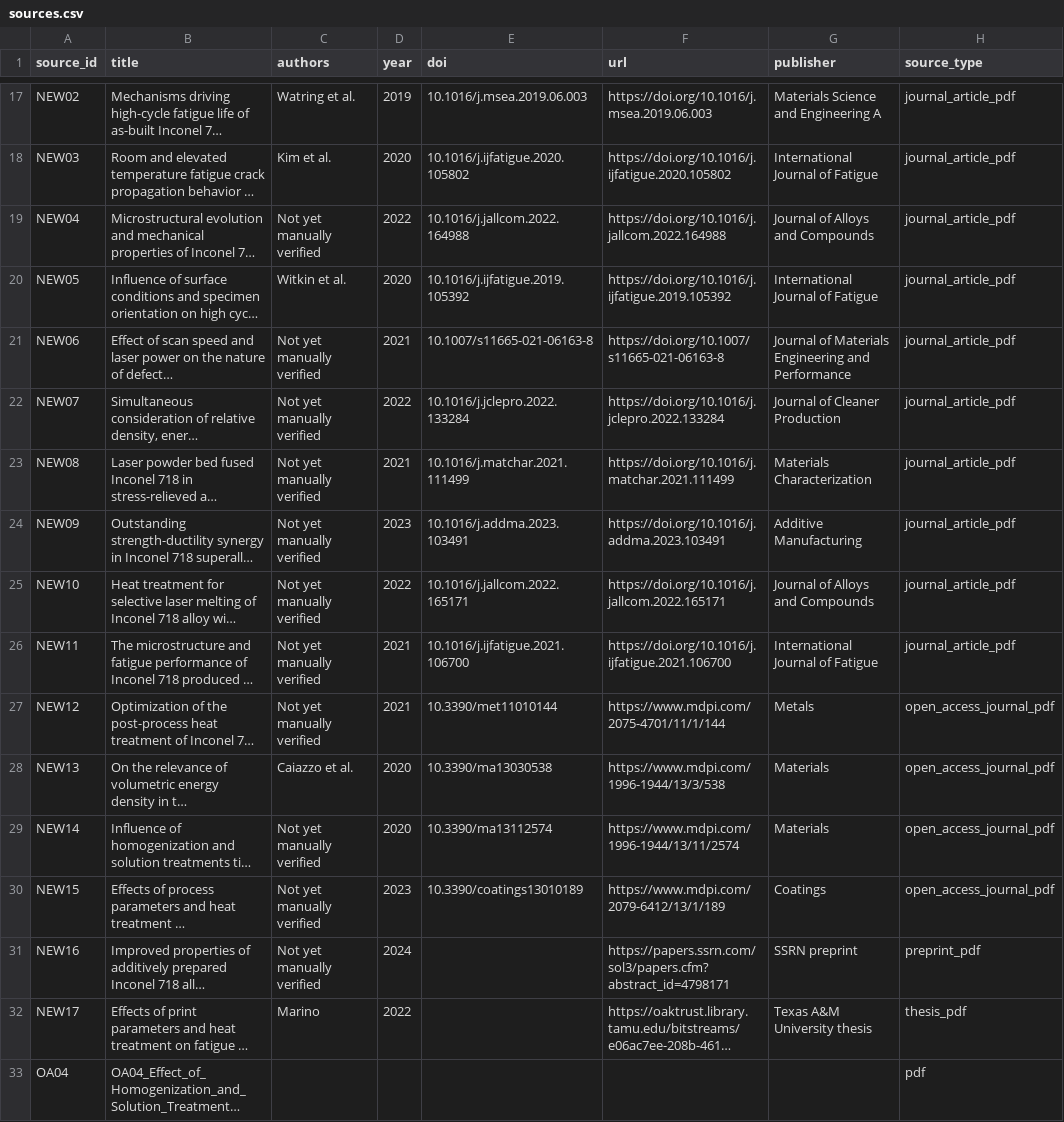
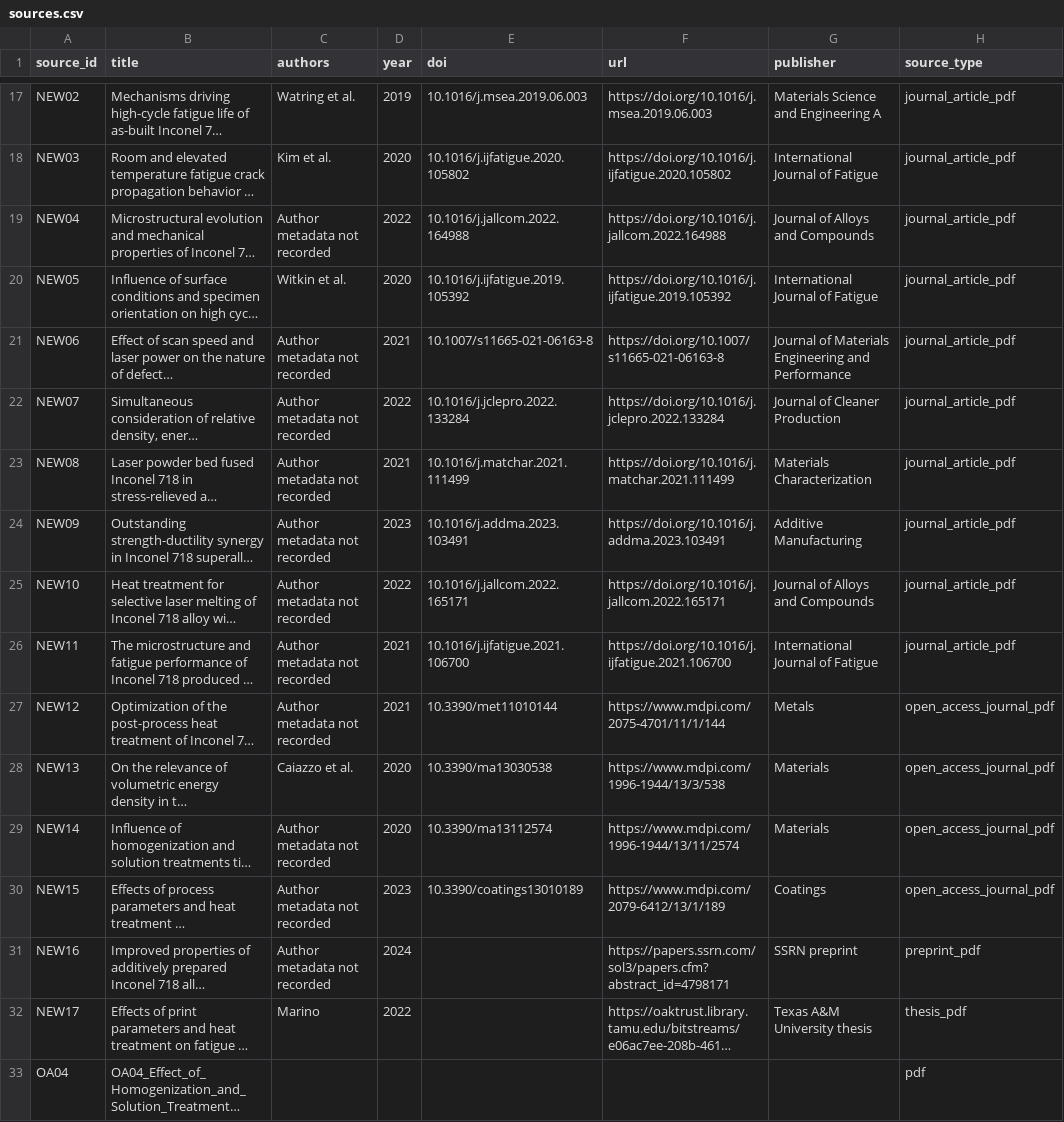
Before and after one commit to allamaprabhuani/ht-advisor-lpbf-in718-4dmda, a CSV file: ml_project/curated_data/sources.csv, drawn as a sheet; only a part is shown, gaps mark what is left out; long unchanged cells end in …; the diff names each change by its address in the sheet, - before the commit and + after, or states it on an @@ line.

```diff
--- a/ml_project/curated_data/sources.csv
+++ b/ml_project/curated_data/sources.csv
-C19 (authors): Not yet manually verified
+C19 (authors): Author metadata not recorded
-C21:C27 (authors): Not yet manually verified
+C21:C27 (authors): Author metadata not recorded
-C29:C31 (authors): Not yet manually verified
+C29:C31 (authors): Author metadata not recorded
```
Also changed, not shown: ml_project/model_outputs/sn_model_summary.csv, 40 other files.
